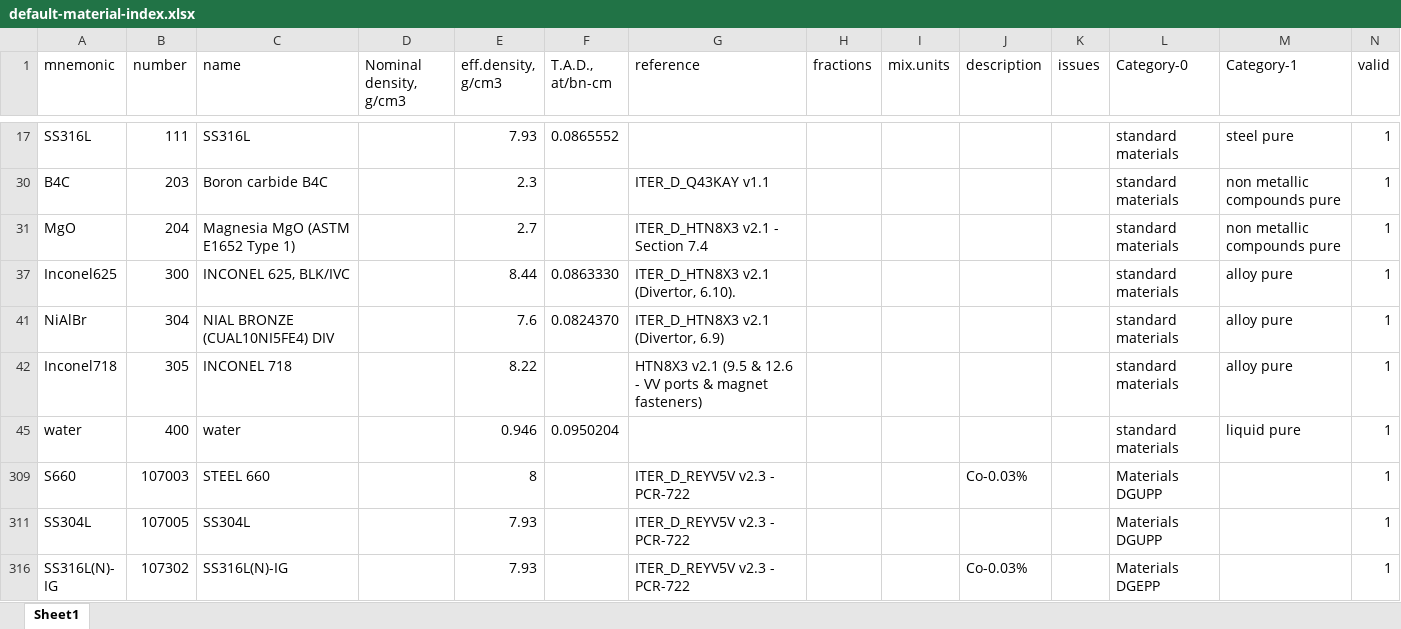
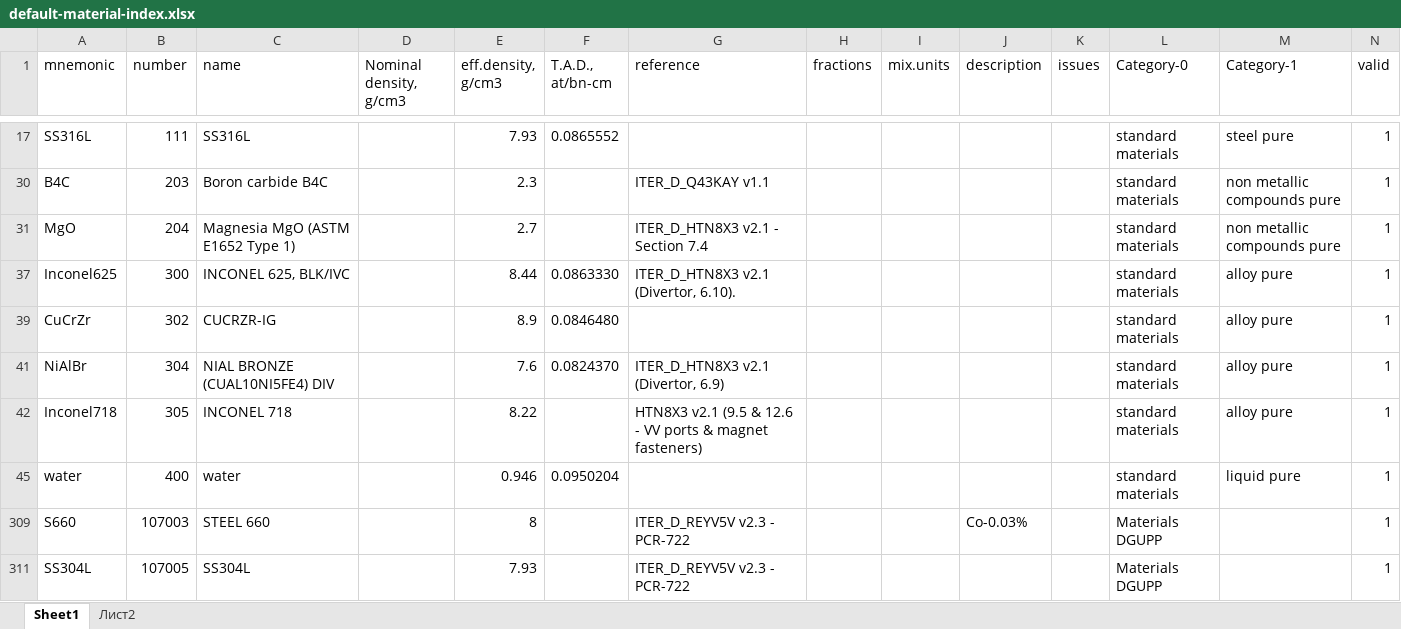
Before and after one commit to MC-kit/map-stp, an Excel workbook: src/mapstp/data/default-material-index.xlsx, sheet Sheet1, drawn as a sheet; only a part is shown, gaps mark what is left out; the shorter side is filled out with more unchanged rows; values as stored, in another font and other column widths than the file's, no borders; charts and pictures not drawn; the diff covers the shown part only; the diff names each change by its address in the sheet, - before the commit and + after, or states it on an @@ line.

```diff
--- a/src/mapstp/data/default-material-index.xlsx (sheet Sheet1)
+++ b/src/mapstp/data/default-material-index.xlsx (sheet Sheet1)
+sheet tab: Лист2
+row 39: CuCrZr | 302 | CUCRZR-IG |  | 8.9 | 0.0846480 |  |  |  |  |  | standard materials | alloy pure | 1
```
Also changed, not shown: 5 added rows and 19 edited cells elsewhere in this sheet, hidden cells, 5 other files.
